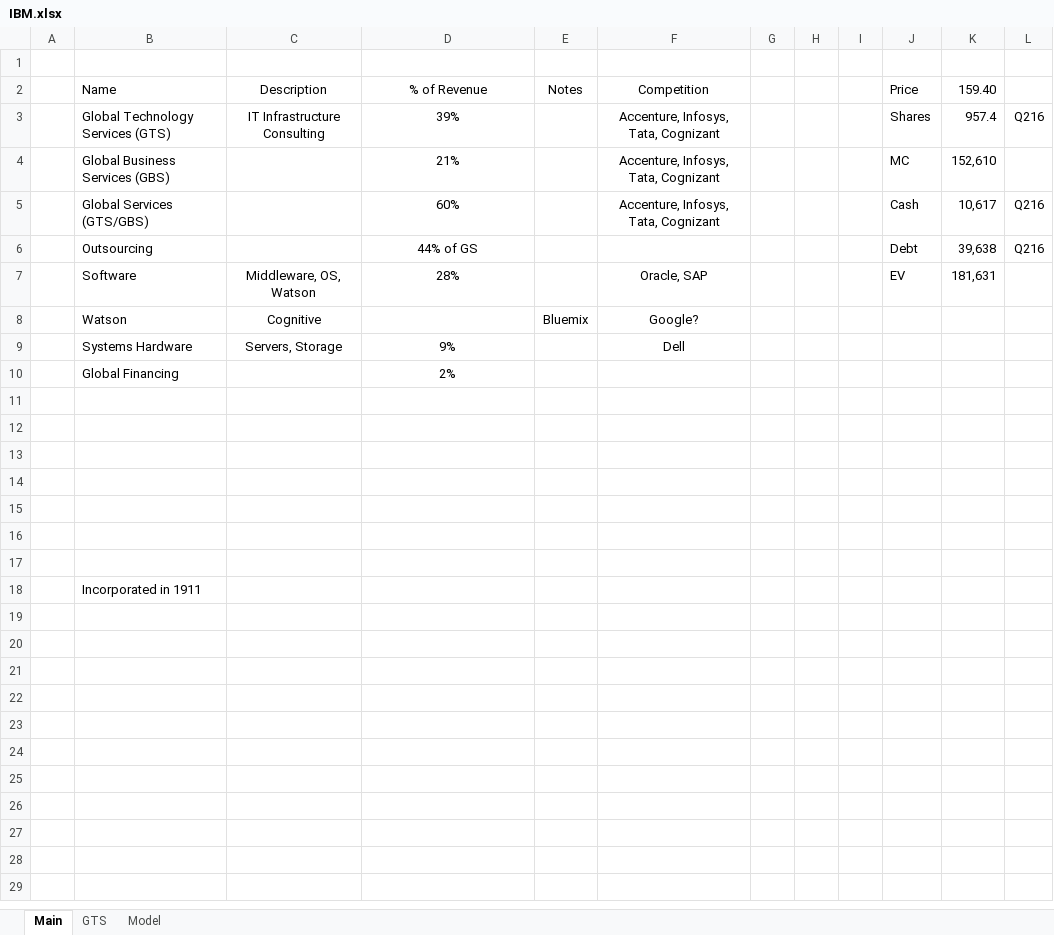
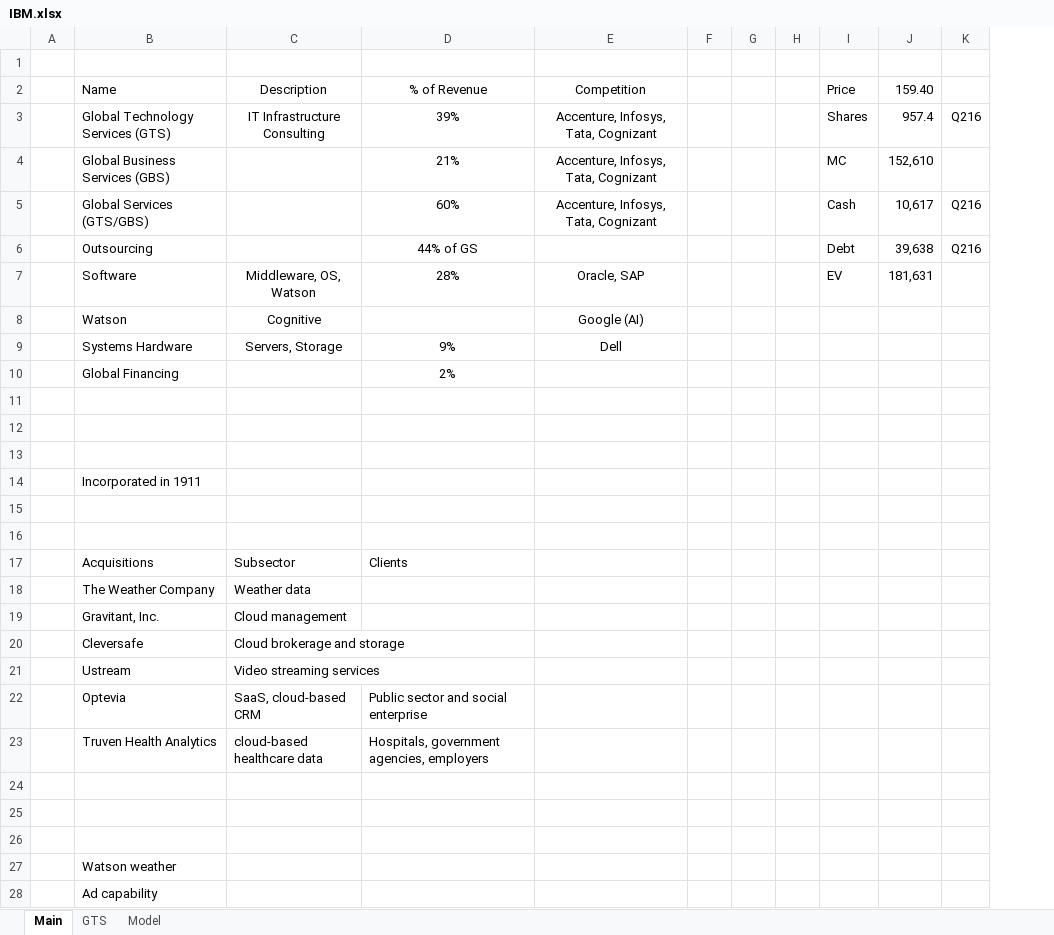
Before and after one commit to wongbilly8/stock-exchange-berkeley, an Excel workbook: investing spreadsheets/IBM.xlsx, sheet Main, drawn as a sheet; values as stored, in another font and other column widths than the file's, no borders; removed rows and columns are numbered as before the commit, all else as after; the diff names each change by its address in the sheet, - before the commit and + after, or states it on an @@ line.

Commit message:
notes

```diff
--- a/investing spreadsheets/IBM.xlsx (sheet Main)
+++ b/investing spreadsheets/IBM.xlsx (sheet Main)
-column E, rows 2-8: Notes |  |  |  |  |  | Bluemix
+column F, empty
-column I, empty
-E8: Google?
+E8: Google (AI)
+row 14:  | Incorporated in 1911
+row 15: (empty)
+row 16: (empty)
+row 17:  | Acquisitions | Subsector | Clients
+row 18:  | The Weather Company | Weather data
+row 19:  | Gravitant, Inc. | Cloud management
+row 20:  | Cleversafe | Cloud brokerage and storage
+row 21:  | Ustream | Video streaming services
+row 22:  | Optevia | SaaS, cloud-based CRM | Public sector and social enterprise
+row 23:  | Truven Health Analytics | cloud-based healthcare data | Hospitals, government agencies, employers
-B27: (empty)
+B27: Watson weather
-B28: Incorporated in 1911
+B28: Ad capability
```
Also changed, not shown: sheet Model, sheet GTS, formulas that keep their value, charts or pictures, investing spreadsheets/ACN.xlsx, investing spreadsheets/FB.xlsx, 3 other files.
